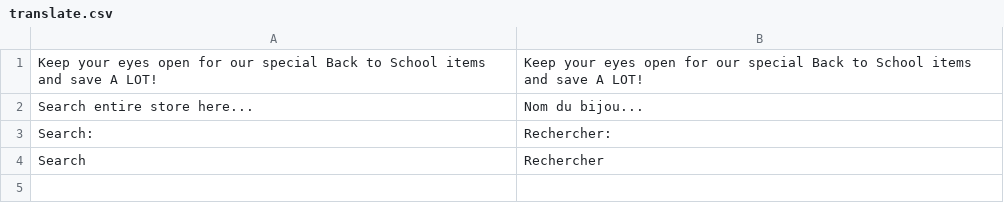
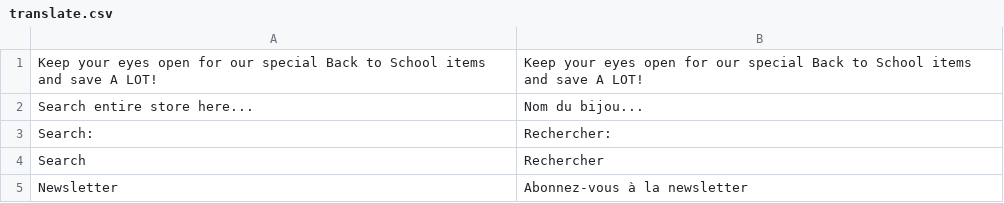
Before and after one commit to gcrofils/magento-themes, a CSV file: delhaye/app/design/frontend/delhaye/default/locale/fr_FR/translate.csv, drawn as a sheet; the diff names each change by its address in the sheet, - before the commit and + after, or states it on an @@ line.

```diff
--- a/delhaye/app/design/frontend/delhaye/default/locale/fr_FR/translate.csv
+++ b/delhaye/app/design/frontend/delhaye/default/locale/fr_FR/translate.csv
+row 5: Newsletter | Abonnez-vous à la newsletter
```
Also changed, not shown: 1 other file.
